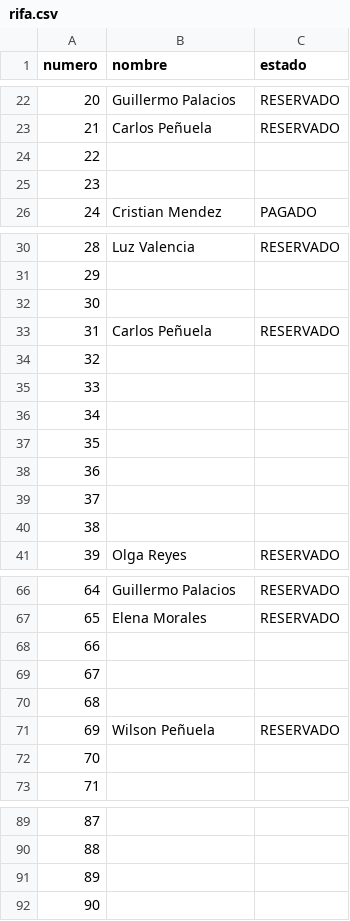
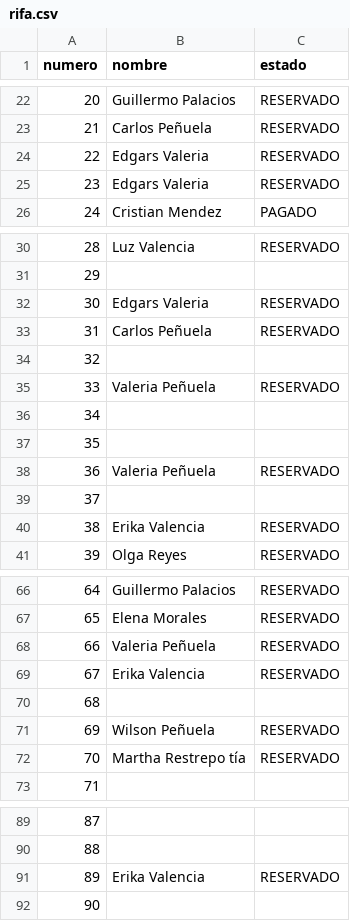
Before and after one commit to SarithPenuelaM/Rifa, a CSV file: rifa.csv, drawn as a sheet; only a part is shown, gaps mark what is left out.

Commit message:
Update rifa.csv

```diff
--- a/rifa.csv
+++ b/rifa.csv
@@ -23,4 +23,4 @@ numero,nombre,estado
 21,Carlos Peñuela,RESERVADO
-22,,
-23,,
+22,Edgars Valeria,RESERVADO
+23,Edgars Valeria,RESERVADO
 24,Cristian Mendez,PAGADO
@@ -31,11 +31,11 @@ numero,nombre,estado
 29,,
-30,,
+30,Edgars Valeria,RESERVADO
 31,Carlos Peñuela,RESERVADO
 32,,
-33,,
+33,Valeria Peñuela,RESERVADO
 34,,
 35,,
-36,,
+36,Valeria Peñuela,RESERVADO
 37,,
-38,,
+38,Erika Valencia,RESERVADO
 39,Olga Reyes,RESERVADO
@@ -67,7 +67,7 @@ numero,nombre,estado
 65,Elena Morales,RESERVADO
-66,,
-67,,
+66,Valeria Peñuela,RESERVADO
+67,Erika Valencia,RESERVADO
 68,,
 69,Wilson Peñuela,RESERVADO
-70,,
+70,Martha Restrepo tía,RESERVADO
 71,,
@@ -90,3 +90,3 @@ numero,nombre,estado
 88,,
-89,,
+89,Erika Valencia,RESERVADO
 90,,
```
